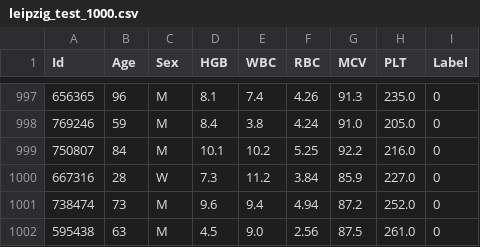
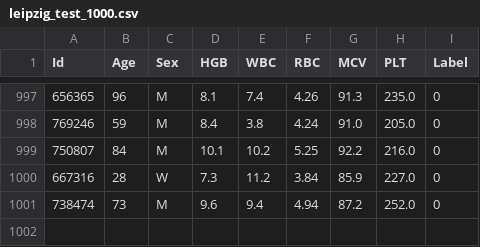
Before and after one commit to danielwalke/sbc_app, a CSV file: data/leipzig_test_1000.csv, drawn as a sheet; only a part is shown, gaps mark what is left out; the diff names each change by its address in the sheet, - before the commit and + after, or states it on an @@ line.

```diff
--- a/data/leipzig_test_1000.csv
+++ b/data/leipzig_test_1000.csv
-row 1002: 595438 | 63 | M | 4.5 | 9.0 | 2.56 | 87.5 | 261.0 | 0
```
Also changed, not shown: data/leipzig_test_10000.csv, 2 other files.
